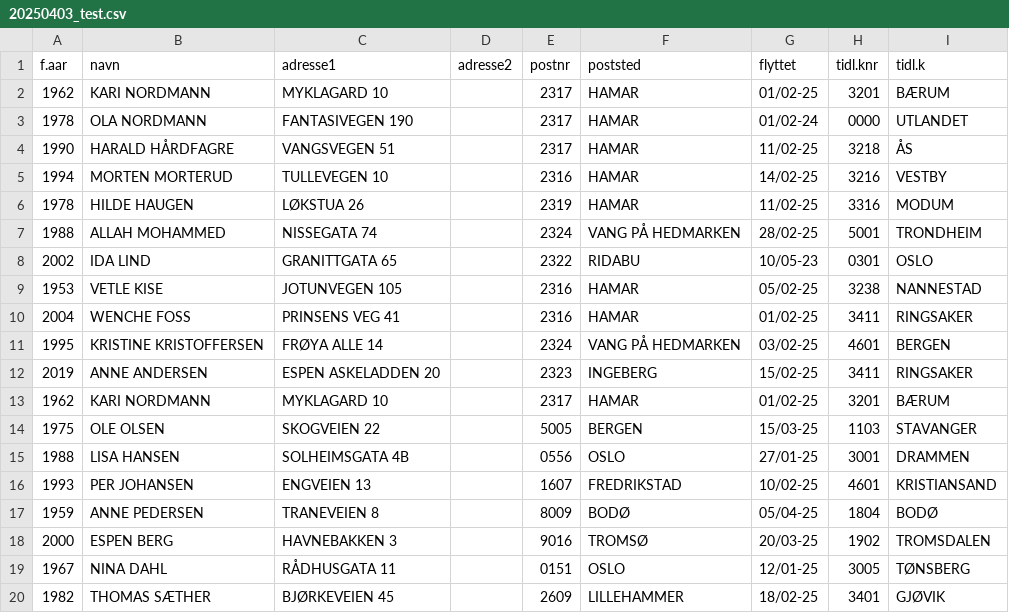
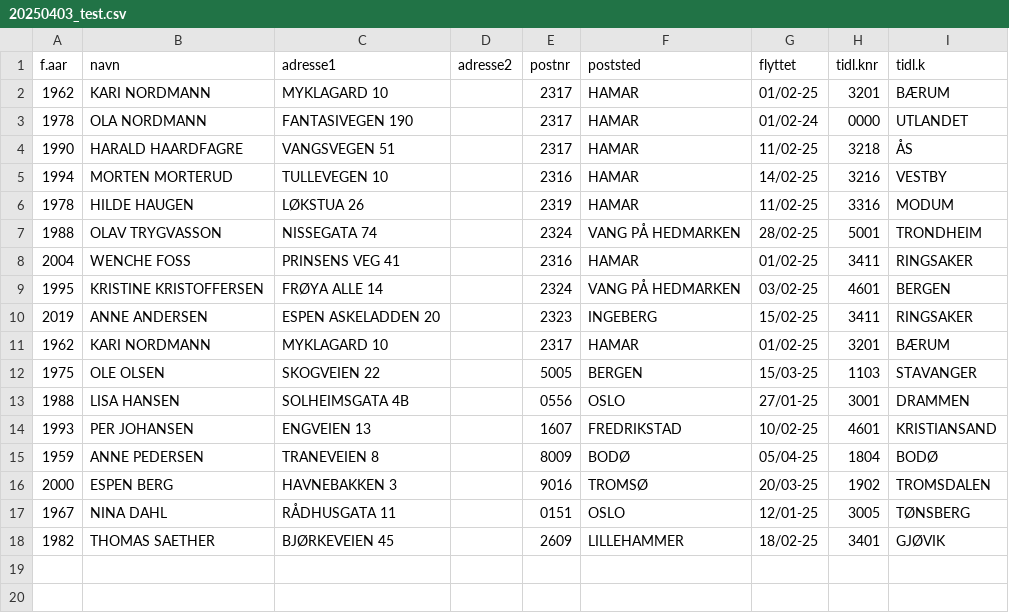
Before and after one commit to adias01/cs50p-final, a CSV file: 20250403_test.csv, drawn as a sheet.

```diff
--- a/20250403_test.csv
+++ b/20250403_test.csv
@@ -3,8 +3,6 @@ f.aar,navn,adresse1,adresse2,postnr,poststed,flyttet,tidl.knr,tidl.k
 1978,OLA NORDMANN,FANTASIVEGEN 190,,2317,HAMAR,01/02-24,0000,UTLANDET
-1990,HARALD HÅRDFAGRE,VANGSVEGEN 51,,2317,HAMAR,11/02-25,3218,ÅS
+1990,HARALD HAARDFAGRE,VANGSVEGEN 51,,2317,HAMAR,11/02-25,3218,ÅS
 1994,MORTEN MORTERUD,TULLEVEGEN 10,,2316,HAMAR,14/02-25,3216,VESTBY
 1978,HILDE HAUGEN,LØKSTUA 26,,2319,HAMAR,11/02-25,3316,MODUM
-1988,ALLAH MOHAMMED,NISSEGATA 74,,2324,VANG PÅ HEDMARKEN,28/02-25,5001,TRONDHEIM
-2002,IDA LIND,GRANITTGATA 65,,2322,RIDABU,10/05-23,0301,OSLO
-1953,VETLE KISE,JOTUNVEGEN 105,,2316,HAMAR,05/02-25,3238,NANNESTAD
+1988,OLAV TRYGVASSON,NISSEGATA 74,,2324,VANG PÅ HEDMARKEN,28/02-25,5001,TRONDHEIM
 2004,WENCHE FOSS,PRINSENS VEG 41,,2316,HAMAR,01/02-25,3411,RINGSAKER
@@ -19,2 +17,2 @@ f.aar,navn,adresse1,adresse2,postnr,poststed,flyttet,tidl.knr,tidl.k
 1967,NINA DAHL,RÅDHUSGATA 11,,0151,OSLO,12/01-25,3005,TØNSBERG
-1982,THOMAS SÆTHER,BJØRKEVEIEN 45,,2609,LILLEHAMMER,18/02-25,3401,GJØVIK
+1982,THOMAS SAETHER,BJØRKEVEIEN 45,,2609,LILLEHAMMER,18/02-25,3401,GJØVIK
```
Also changed, not shown: 7 other files.
